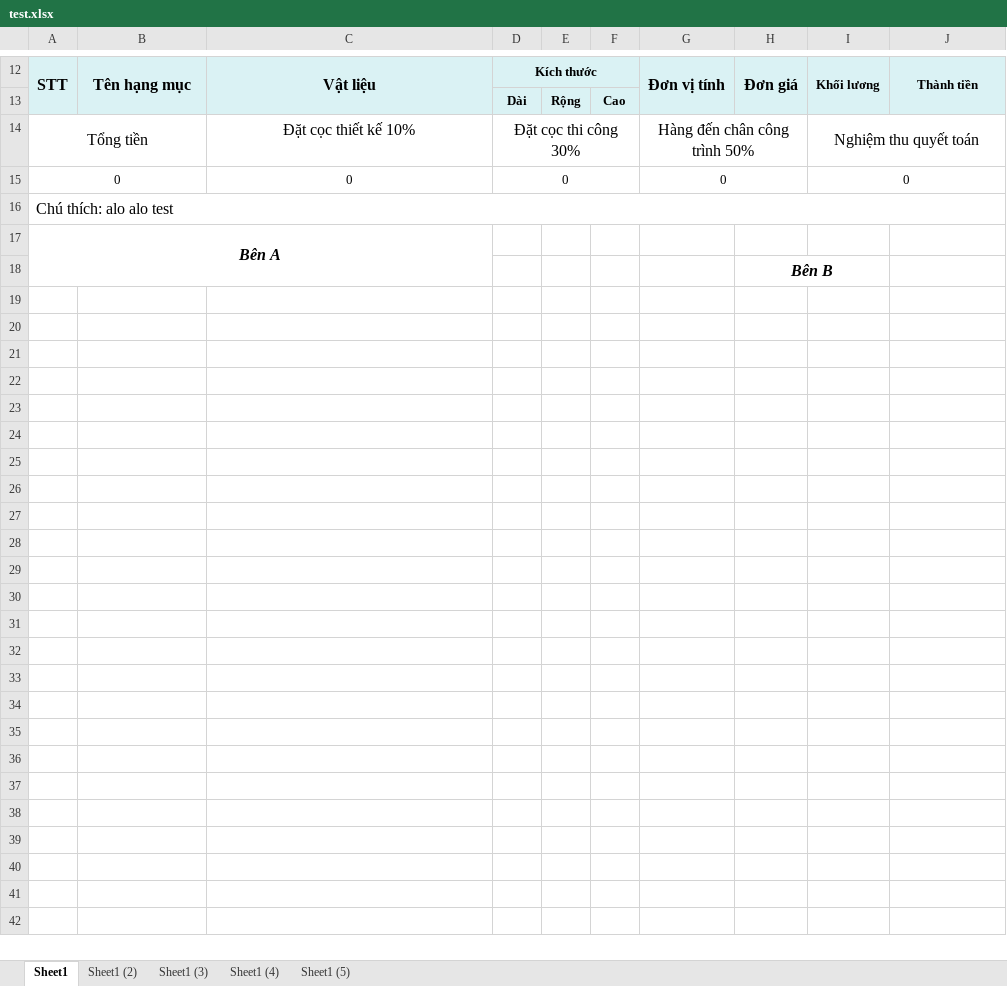
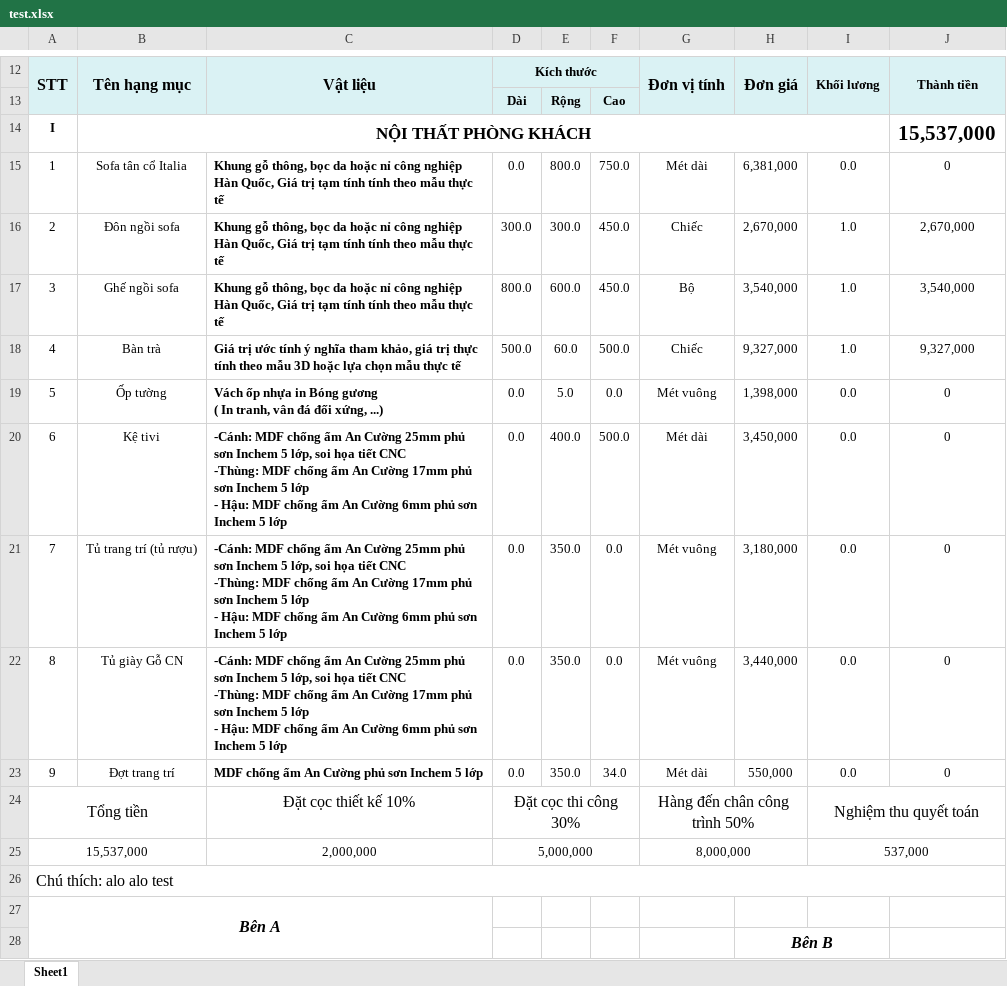
Before and after one commit to truongvanhuy2000/App-Noi-That, an Excel workbook: test.xlsx, sheet Sheet1, drawn as a sheet; only a part is shown, gaps mark what is left out; values as stored, in another font and other column widths than the file's, no borders; charts and pictures not drawn; removed rows and columns are numbered as before the commit, all else as after; ↵ is a line break in a cell; the diff names each change by its address in the sheet, - before the commit and + after, or states it on an @@ line.

```diff
--- a/test.xlsx (sheet Sheet1)
+++ b/test.xlsx (sheet Sheet1)
-sheet tab: Sheet1 (2)
-sheet tab: Sheet1 (3)
-sheet tab: Sheet1 (4)
-sheet tab: Sheet1 (5)
+row 14: I | NỘI THẤT PHÒNG KHÁCH |  |  |  |  |  |  |  | 15,537,000
+row 15: 1 | Sofa tân cổ Italia | Khung gỗ thông, bọc da hoặc nỉ công nghiệp Hàn Quốc, Giá trị tạm tính tính theo mẫu thực tế | 0.0 | 800.0 | 750.0 | Mét dài | 6,381,000 | 0.0 | 0
+row 16: 2 | Đôn ngồi sofa | Khung gỗ thông, bọc da hoặc nỉ công nghiệp Hàn Quốc, Giá trị tạm tính tính theo mẫu thực tế | 300.0 | 300.0 | 450.0 | Chiếc | 2,670,000 | 1.0 | 2,670,000
+row 17: 3 | Ghế ngồi sofa | Khung gỗ thông, bọc da hoặc nỉ công nghiệp Hàn Quốc, Giá trị tạm tính tính theo mẫu thực tế | 800.0 | 600.0 | 450.0 | Bộ | 3,540,000 | 1.0 | 3,540,000
+row 18: 4 | Bàn trà | Giá trị ước tính ý nghĩa tham khảo, giá trị thực tính theo mẫu 3D hoặc lựa chọn mẫu thực tế | 500.0 | 60.0 | 500.0 | Chiếc | 9,327,000 | 1.0 | 9,327,000
+row 19: 5 | Ốp tường | Vách ốp nhựa in Bóng gương ↵ ( In tranh, vân đá đối xứng, ...) | 0.0 | 5.0 | 0.0 | Mét vuông | 1,398,000 | 0.0 | 0
+row 20: 6 | Kệ tivi | -Cánh: MDF chống ẩm An Cường 25mm phủ sơn Inchem 5 lớp, soi họa tiết CNC ↵ -Thùng: MDF chống ẩm An Cường 17mm phủ sơn Inchem 5 lớp ↵ - Hậu: MDF chống ẩm An Cường 6mm phủ sơn Inchem 5 lớp | 0.0 | 400.0 | 500.0 | Mét dài | 3,450,000 | 0.0 | 0
+row 21: 7 | Tủ trang trí (tủ rượu) | -Cánh: MDF chống ẩm An Cường 25mm phủ sơn Inchem 5 lớp, soi họa tiết CNC ↵ -Thùng: MDF chống ẩm An Cường 17mm phủ sơn Inchem 5 lớp ↵ - Hậu: MDF chống ẩm An Cường 6mm phủ sơn Inchem 5 lớp | 0.0 | 350.0 | 0.0 | Mét vuông | 3,180,000 | 0.0 | 0
+row 22: 8 | Tủ giày Gỗ CN | -Cánh: MDF chống ẩm An Cường 25mm phủ sơn Inchem 5 lớp, soi họa tiết CNC ↵ -Thùng: MDF chống ẩm An Cường 17mm phủ sơn Inchem 5 lớp ↵ - Hậu: MDF chống ẩm An Cường 6mm phủ sơn Inchem 5 lớp | 0.0 | 350.0 | 0.0 | Mét vuông | 3,440,000 | 0.0 | 0
+row 23: 9 | Đợt trang trí | MDF chống ẩm An Cường phủ sơn Inchem 5 lớp | 0.0 | 350.0 | 34.0 | Mét dài | 550,000 | 0.0 | 0
-row 15: 0 |  | 0 | 0 |  |  | 0 |  | 0
+row 25: 15,537,000 |  | 2,000,000 | 5,000,000 |  |  | 8,000,000 |  | 537,000
```
Also changed, not shown: Data/FileExport/XLSXTemplate/template.xlsx, 10 other files.
